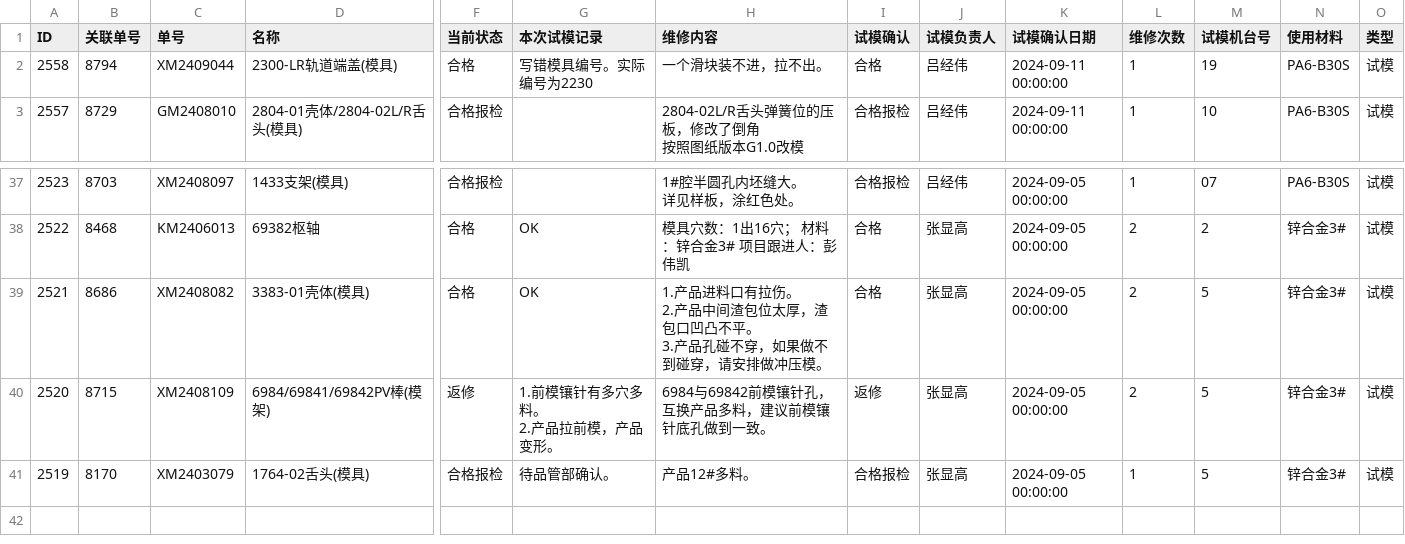
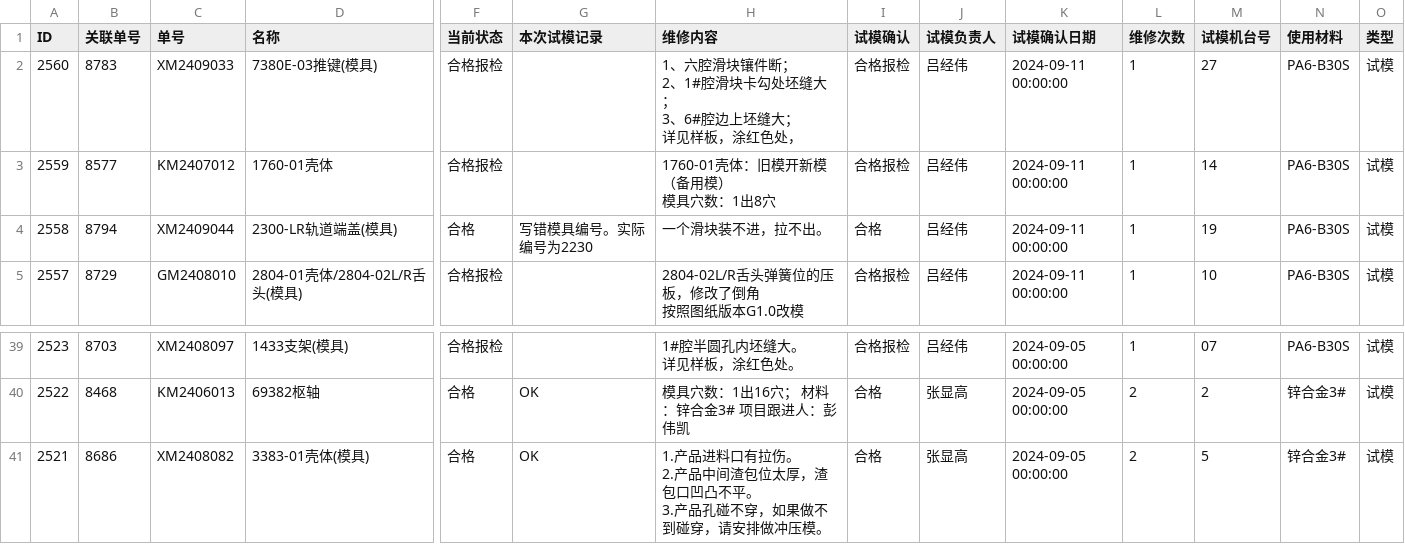
Before and after one commit to lits2024/vig, a CSV file: 试模打板记录.csv, drawn as a sheet; only a part is shown, gaps mark what is left out; removed rows and columns are numbered as before the commit, all else as after; rows hold the shown columns only; ↵ is a line break in a cell; the diff names each change by its address in the sheet, - before the commit and + after, or states it on an @@ line.

Commit message:
Updating 试模打板记录.csv

```diff
--- a/试模打板记录.csv
+++ b/试模打板记录.csv
+row 2: 2560 | 8783 | XM2409033 | 7380E-03推键(模具) | 合格报检 |  | 1、六腔滑块镶件断； ↵ 2、1#腔滑块卡勾处坯缝大； ↵ 3、6#腔边上坯缝大； ↵ 详见样板，涂红色处， | 合格报检 | 吕经伟 | 2024-09-11 00:00:00 | 1 | 27 | PA6-B30S | 试模
+row 3: 2559 | 8577 | KM2407012 | 1760-01壳体 | 合格报检 |  | 1760-01壳体：旧模开新模（备用模） ↵ 模具穴数：1出8穴 | 合格报检 | 吕经伟 | 2024-09-11 00:00:00 | 1 | 14 | PA6-B30S | 试模
-row 40: 2520 | 8715 | XM2408109 | 6984/69841/69842PV棒(模架) | 返修 | 1.前模镶针有多穴多料。 ↵ 2.产品拉前模，产品变形。 | 6984与69842前模镶针孔，互换产品多料，建议前模镶针底孔做到一致。 | 返修 | 张显高 | 2024-09-05 00:00:00 | 2 | 5 | 锌合金3# | 试模
-row 41: 2519 | 8170 | XM2403079 | 1764-02舌头(模具) | 合格报检 | 待品管部确认。 | 产品12#多料。 | 合格报检 | 张显高 | 2024-09-05 00:00:00 | 1 | 5 | 锌合金3# | 试模
```
